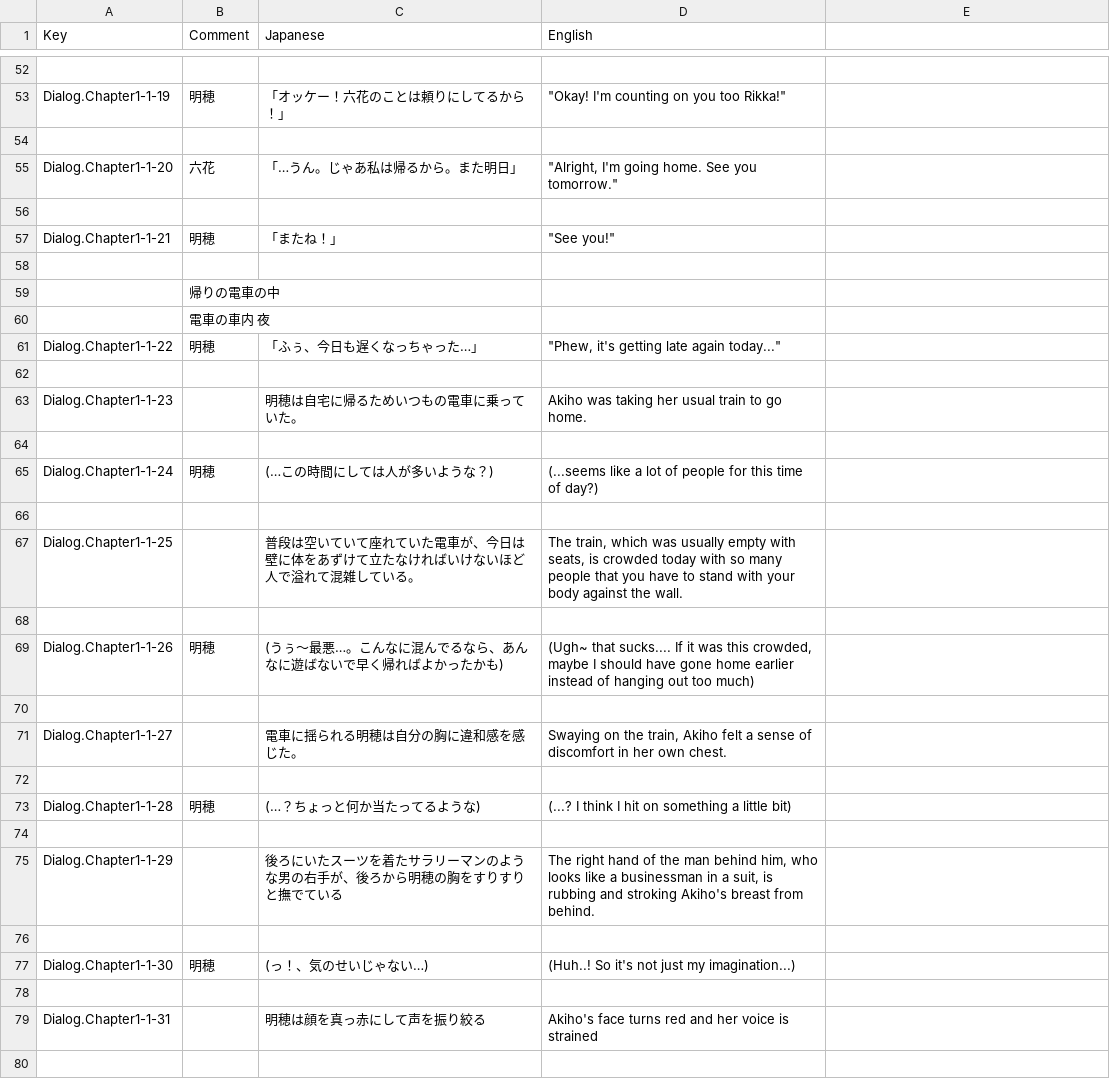
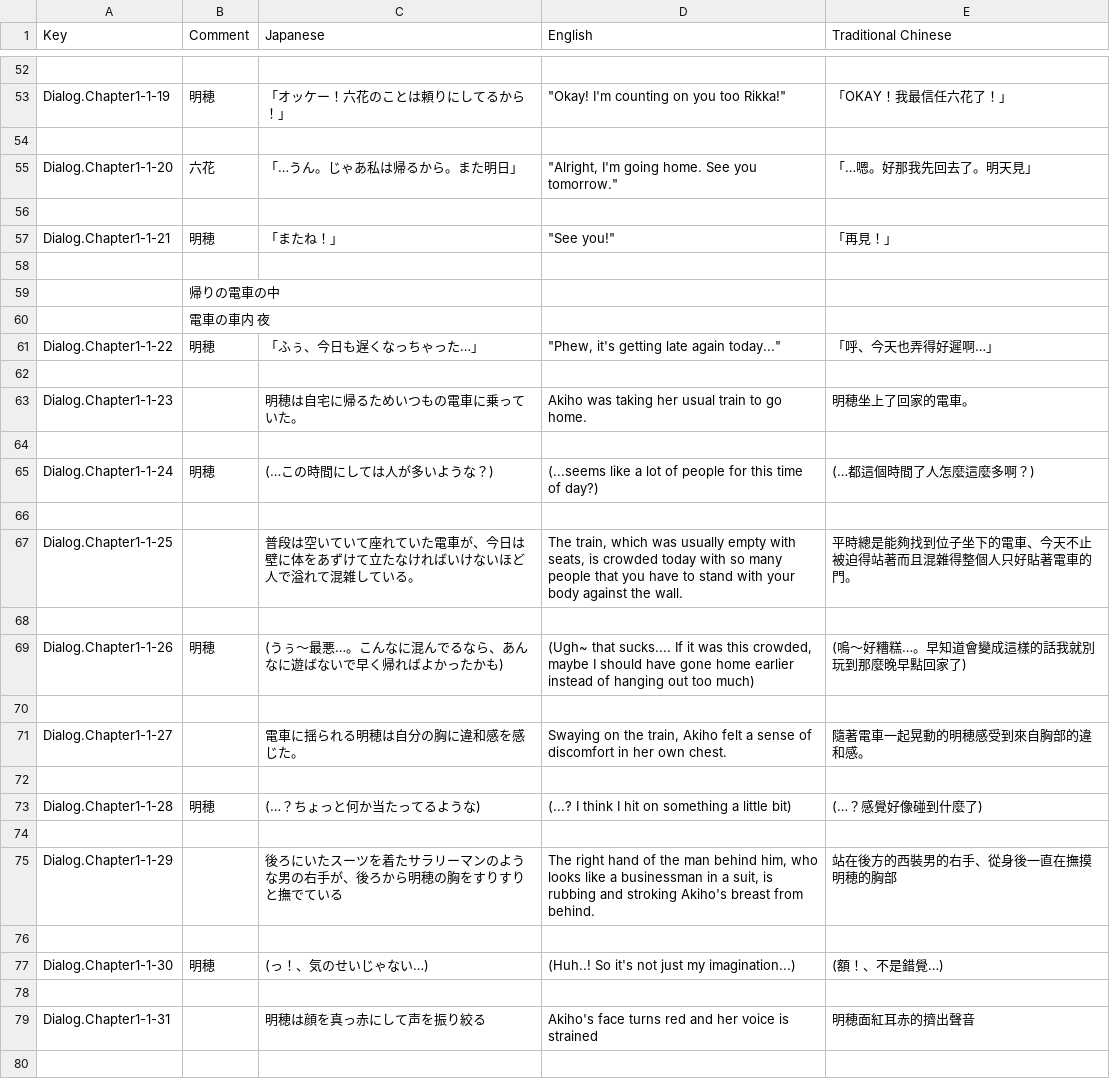
Before and after one commit to maryphun/magicheroines, a CSV file: Assets/Resources/LocalizationSheet/Dialog.Chapter1.csv, drawn as a sheet; only a part is shown, gaps mark what is left out; the diff covers the shown part only; the diff names each change by its address in the sheet, - before the commit and + after, or states it on an @@ line.

```diff
--- a/Assets/Resources/LocalizationSheet/Dialog.Chapter1.csv
+++ b/Assets/Resources/LocalizationSheet/Dialog.Chapter1.csv
-E1: (empty)
+E1: Traditional Chinese
-E53 (Traditional Chinese): (empty)
+E53 (Traditional Chinese): 「OKAY！我最信任六花了！」
-E55 (Traditional Chinese): (empty)
+E55 (Traditional Chinese): 「…嗯。好那我先回去了。明天見」
-E57 (Traditional Chinese): (empty)
+E57 (Traditional Chinese): 「再見！」
-E61 (Traditional Chinese): (empty)
+E61 (Traditional Chinese): 「呼、今天也弄得好遲啊…」
-E63 (Traditional Chinese): (empty)
+E63 (Traditional Chinese): 明穂坐上了回家的電車。
-E65 (Traditional Chinese): (empty)
+E65 (Traditional Chinese): (…都這個時間了人怎麼這麼多啊？)
-E67 (Traditional Chinese): (empty)
+E67 (Traditional Chinese): 平時總是能夠找到位子坐下的電車、今天不止被迫得站著而且混雜得整個人只好貼著電車的門。
-E69 (Traditional Chinese): (empty)
+E69 (Traditional Chinese): (嗚～好糟糕…。早知道會變成這樣的話我就別玩到那麼晚早點回家了)
-E71 (Traditional Chinese): (empty)
+E71 (Traditional Chinese): 隨著電車一起晃動的明穂感受到來自胸部的違和感。
-E73 (Traditional Chinese): (empty)
+E73 (Traditional Chinese): (…？感覺好像碰到什麼了)
-E75 (Traditional Chinese): (empty)
+E75 (Traditional Chinese): 站在後方的西裝男的右手、從身後一直在撫摸明穂的胸部
-E77 (Traditional Chinese): (empty)
+E77 (Traditional Chinese): (額！、不是錯覺…)
-E79 (Traditional Chinese): (empty)
+E79 (Traditional Chinese): 明穂面紅耳赤的擠出聲音
```
Also changed, not shown: 25 edited cells elsewhere in this file, Assets/Resources/LocalizationSheet/Dialog.Tutorial.csv, Assets/Resources/LocalizationSheet/System.csv, 26 other files.
